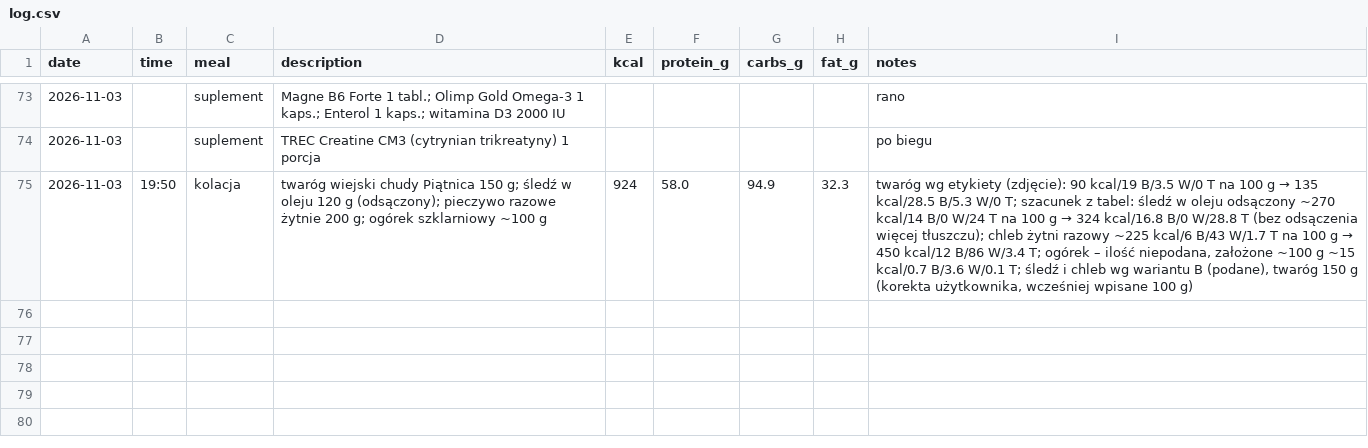
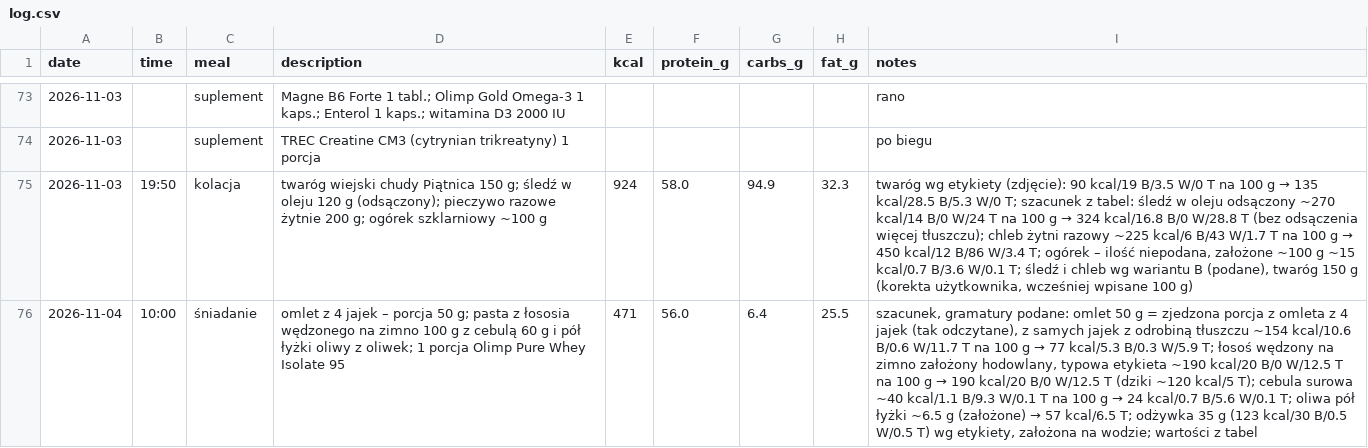
Before and after one commit to podniesm/health, a CSV file: data/nutrition/log.csv, drawn as a sheet; only a part is shown, gaps mark what is left out; the diff names each change by its address in the sheet, - before the commit and + after, or states it on an @@ line.

```diff
--- a/data/nutrition/log.csv
+++ b/data/nutrition/log.csv
+row 76: 2026-11-04 | 10:00 | śniadanie | omlet z 4 jajek – porcja 50 g; pasta z łososia wędzonego na zimno 100 g z cebulą 60 g i pół łyżki oliwy z oliwek; 1 porcja Olimp Pure Whey Isolate 95 | 471 | 56.0 | 6.4 | 25.5 | szacunek, gramatury podane: omlet 50 g = zjedzona porcja z omleta z 4 jajek (tak odczytane), z samych jajek z odrobiną tłuszczu ~154 kcal/10.6 B/0.6 W/11.7 T na 100 g → 77 kcal/5.3 B/0.3 W/5.9 T; łosoś wędzony na zimno założony hodowlany, typowa etykieta ~190 kcal/20 B/0 W/12.5 T na 100 g → 190 kcal/20 B/0 W/12.5 T (dziki ~120 kcal/5 T); cebula surowa ~40 kcal/1.1 B/9.3 W/0.1 T na 100 g → 24 kcal/0.7 B/5.6 W/0.1 T; oliwa pół łyżki ~6.5 g (założone) → 57 kcal/6.5 T; odżywka 35 g (123 kcal/30 B/0.5 W/0.5 T) wg etykiety, założona na wodzie; wartości z tabel
```
